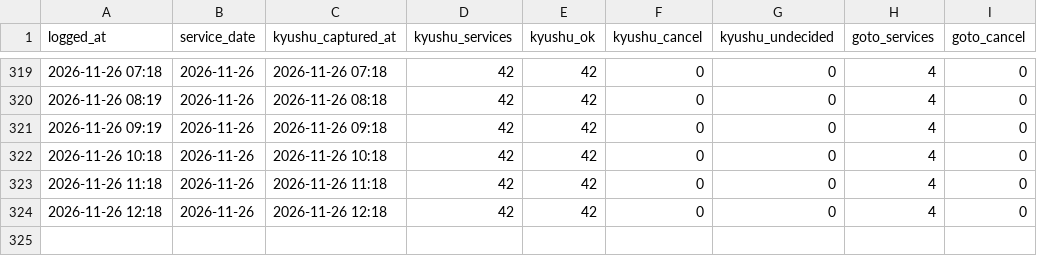
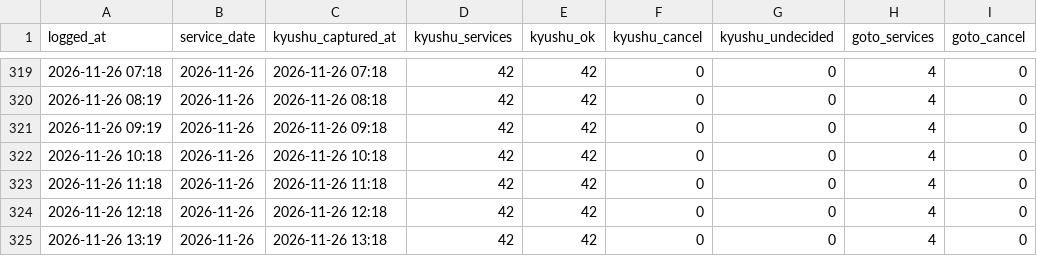
Before and after one commit to 510010/shinkamigoto-route-guide, a CSV file: history/shadow_status_log.csv, drawn as a sheet; only a part is shown, gaps mark what is left out.

Commit message:
history: 2026-11-26 13時台 取得

```diff
--- a/history/shadow_status_log.csv
+++ b/history/shadow_status_log.csv
@@ -324 +324,2 @@ logged_at,service_date,kyushu_captured_at,kyushu_services,kyushu_ok,kyushu_cance
 2026-11-26 12:18,2026-11-26,2026-11-26 12:18,42,42,0,0,4,0
+2026-11-26 13:19,2026-11-26,2026-11-26 13:18,42,42,0,0,4,0
```
Also changed, not shown: history/kyushu_results.csv, 3 other files.
